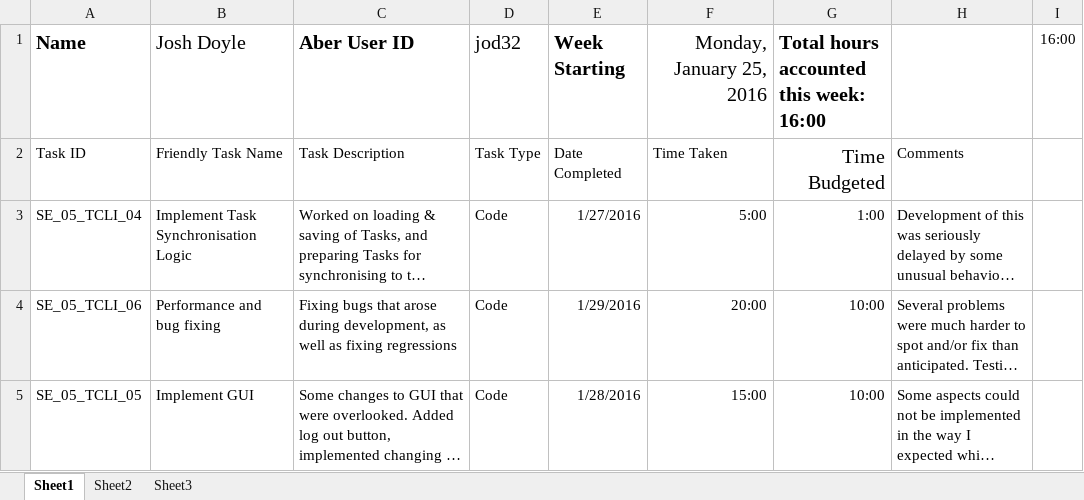
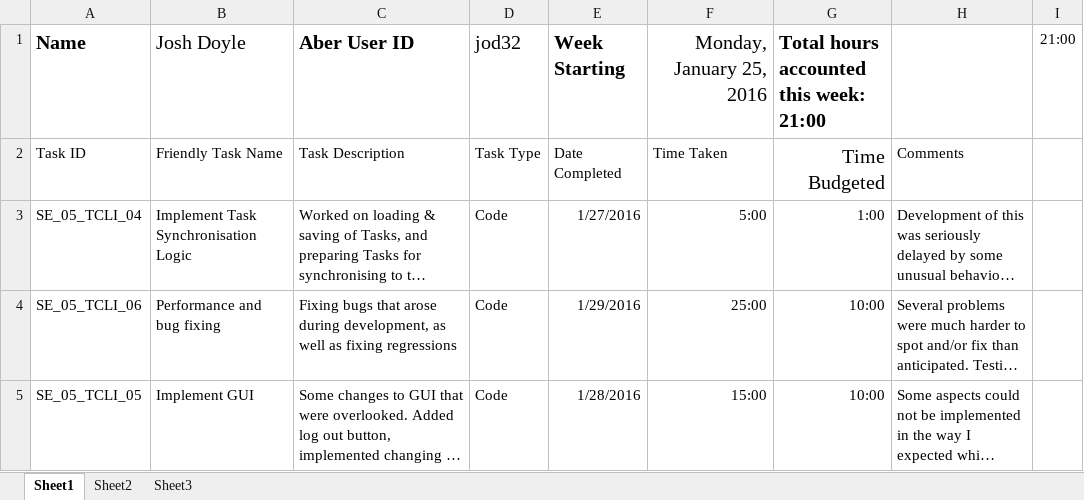
Before and after one commit to DavidFair/CS221_Group_05, an Excel workbook: man/completed sheets/2016-01-25/Joshua Doyle.xlsx, sheet Sheet1, drawn as a sheet; long unchanged cells end in …; values as stored, in another font and other column widths than the file's, no borders; the diff names each change by its address in the sheet, - before the commit and + after, or states it on an @@ line.

```diff
--- a/man/completed sheets/2016-01-25/Joshua Doyle.xlsx (sheet Sheet1)
+++ b/man/completed sheets/2016-01-25/Joshua Doyle.xlsx (sheet Sheet1)
-G1: Total hours accounted this week: 16:00
+G1: Total hours accounted this week: 21:00
-I1: 16:00
+I1: 21:00
-F4 (Monday, January 25, 2016): 20:00
+F4 (Monday, January 25, 2016): 25:00
```
Also changed, not shown: man/completed sheets/2016-01-25/David Fairbrother.xlsx, man/completed sheets/2016-01-25/Jonathan Englund 25-01-16.xlsx, 20 other files.
